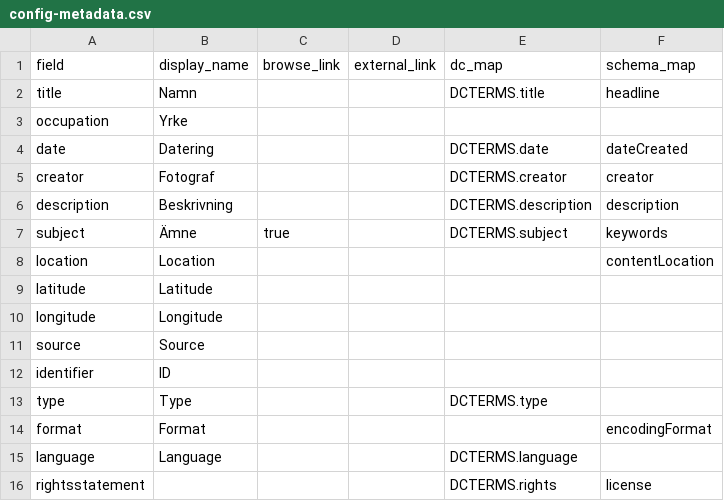
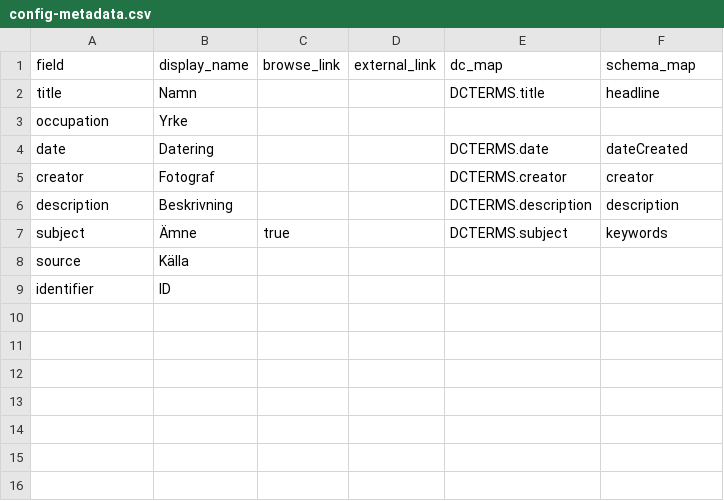
Before and after one commit to wadstena/vadstenaportratt, a CSV file: _data/config-metadata.csv, drawn as a sheet.

Commit message:
Update config-metadata.csv

```diff
--- a/_data/config-metadata.csv
+++ b/_data/config-metadata.csv
@@ -7,10 +7,3 @@ description,Beskrivning,,,DCTERMS.description,description
 subject,Ämne,true,,DCTERMS.subject,keywords
-location,Location,,,,contentLocation
-latitude,Latitude,,,,
-longitude,Longitude,,,,
-source,Source,,,,
+source,Källa,,,,
 identifier,ID,,,,
-type,Type,,,DCTERMS.type,
-format,Format,,,,encodingFormat
-language,Language,,,DCTERMS.language,
-rightsstatement,,,,DCTERMS.rights,license
```
